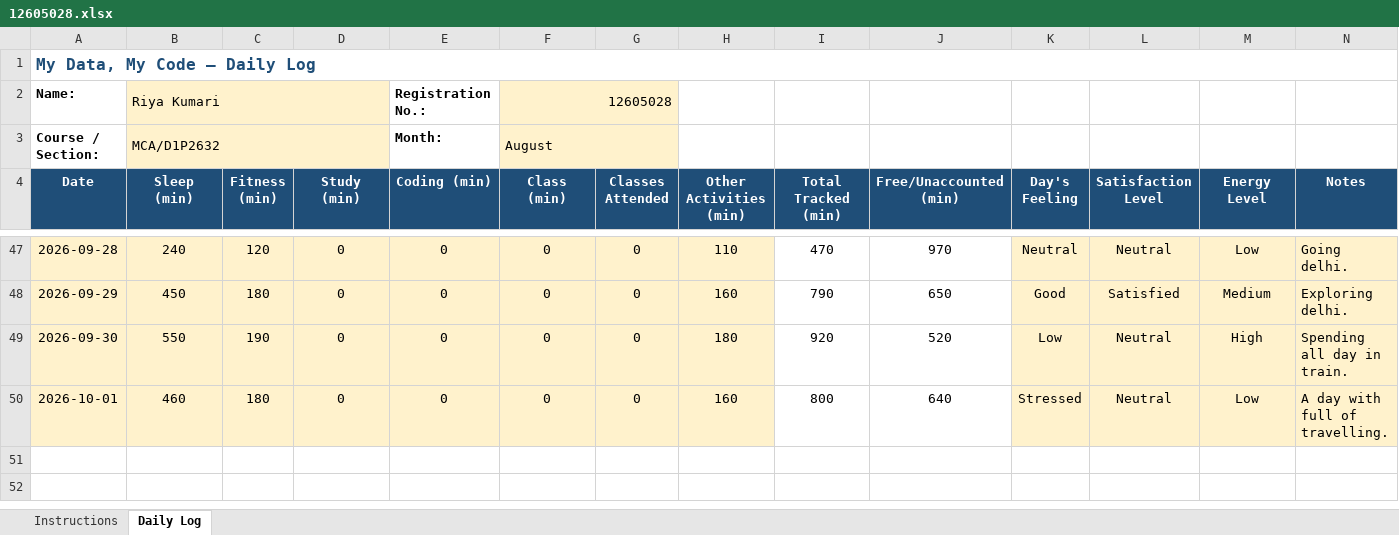
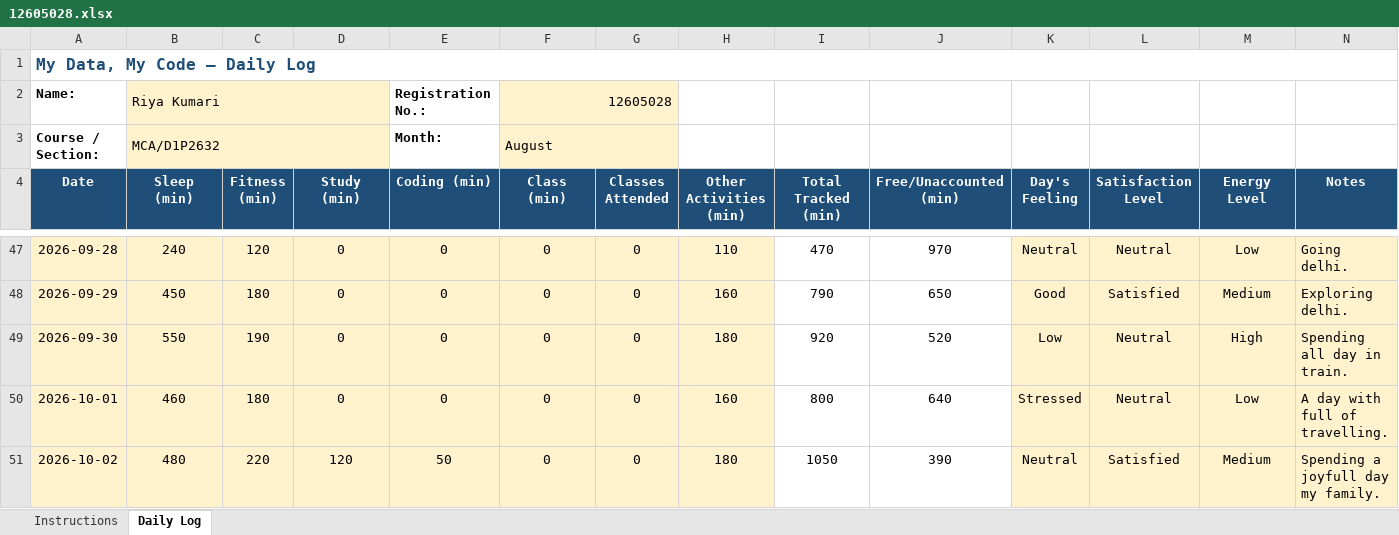
Before and after one commit to RiyaKumari2602/cap776, an Excel workbook: 12605028.xlsx, sheet Daily Log, drawn as a sheet; only a part is shown, gaps mark what is left out; values as stored, in another font and other column widths than the file's, no borders; conditional formats not drawn; the diff names each change by its address in the sheet, - before the commit and + after, or states it on an @@ line.

Commit message:
my updated data

```diff
--- a/12605028.xlsx (sheet Daily Log)
+++ b/12605028.xlsx (sheet Daily Log)
+row 51: 2026-10-02 | 480 | 220 | 120 | 50 | 0 | 0 | 180 | 1050 | 390 | Neutral | Satisfied | Medium | Spending a joyfull day my family.
```
